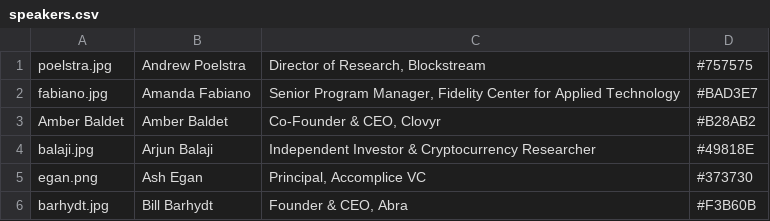
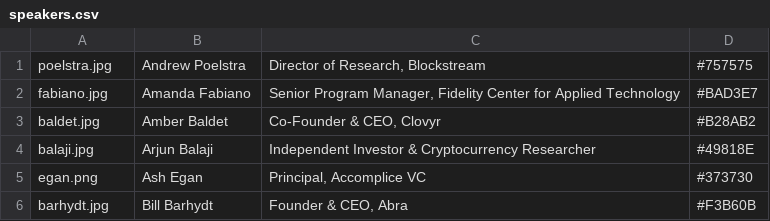
Before and after one commit to mitbtcclub/mitbtcexpo, a CSV file: source/speakers.csv, drawn as a sheet; only a part is shown.

Commit message:
Fixed Speaker image.

```diff
--- a/source/speakers.csv
+++ b/source/speakers.csv
@@ -2,3 +2,3 @@ poelstra.jpg|Andrew Poelstra|Director of Research, Blockstream|#757575
 fabiano.jpg|Amanda Fabiano|Senior Program Manager, Fidelity Center for Applied Technology|#BAD3E7
-Amber Baldet|Amber Baldet|Co-Founder & CEO, Clovyr|#B28AB2
+baldet.jpg|Amber Baldet|Co-Founder & CEO, Clovyr|#B28AB2
 balaji.jpg|Arjun Balaji|Independent Investor & Cryptocurrency Researcher|#49818E
```
Also changed, not shown: 1 other file.
